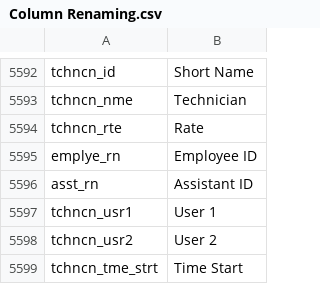
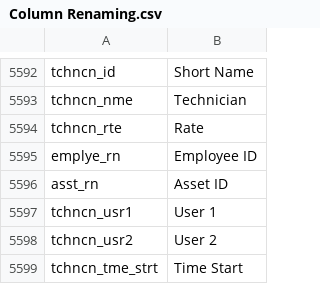
Before and after one commit to preston-reynolds/M-aids, a CSV file: Column Renaming.csv, drawn as a sheet; only a part is shown, gaps mark what is left out; the diff covers the shown part only.

```diff
--- a/Column Renaming.csv
+++ b/Column Renaming.csv
@@ -5595,3 +5595,3 @@ tchncn_rte,Rate
 emplye_rn,Employee ID
-asst_rn,Assistant ID
+asst_rn,Asset ID
 tchncn_usr1,User 1
```
Also changed, not shown: 33 added rows elsewhere in this file.
